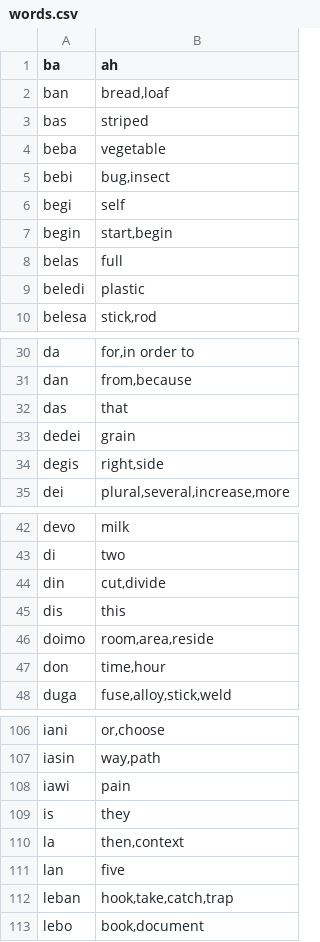
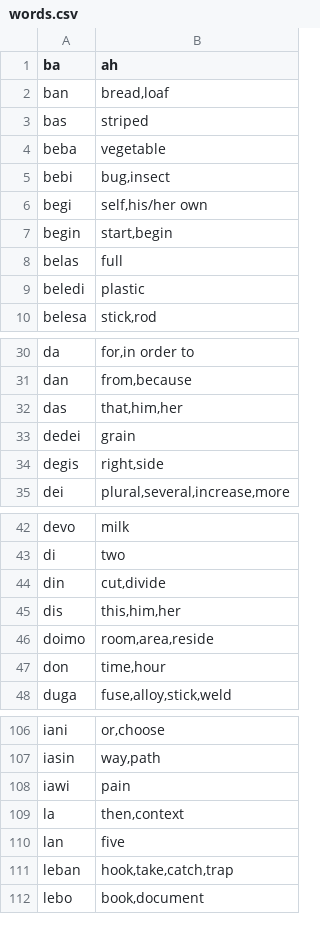
Before and after one commit to storyfeet/dugi_bialan, a CSV file: docs/words.csv, drawn as a sheet; only a part is shown, gaps mark what is left out.

```diff
--- a/docs/words.csv
+++ b/docs/words.csv
@@ -5,3 +5,3 @@ beba,"vegetable"
 bebi,"bug,insect"
-begi,"self"
+begi,"self,his/her own"
 begin,"start,begin"
@@ -31,3 +31,3 @@ da,"for,in order to"
 dan,"from,because"
-das,"that"
+das,"that,him,her"
 dedei,"grain"
@@ -44,3 +44,3 @@ di,"two"
 din,"cut,divide"
-dis,"this"
+dis,"this,him,her"
 doimo,"room,area,reside"
@@ -108,3 +108,2 @@ iasin,"way,path"
 iawi,"pain"
-is,"they"
 la,"then,context"
```
Also changed, not shown: docs/util/word_list.csv, 6 other files.
